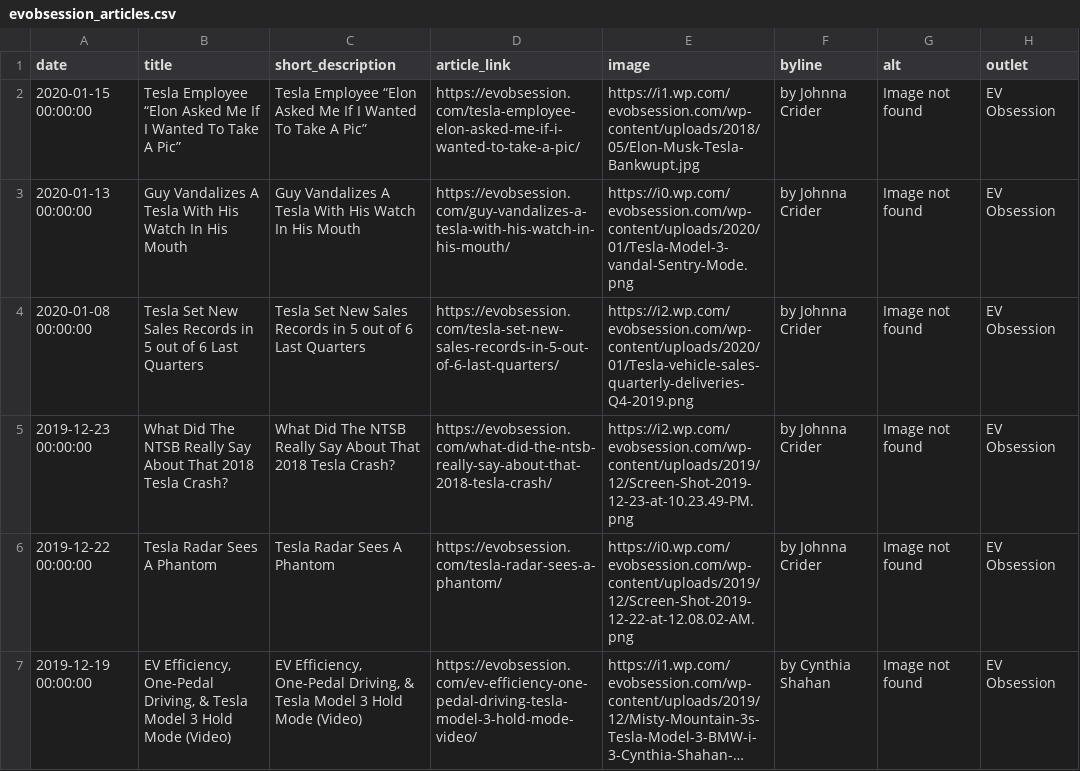
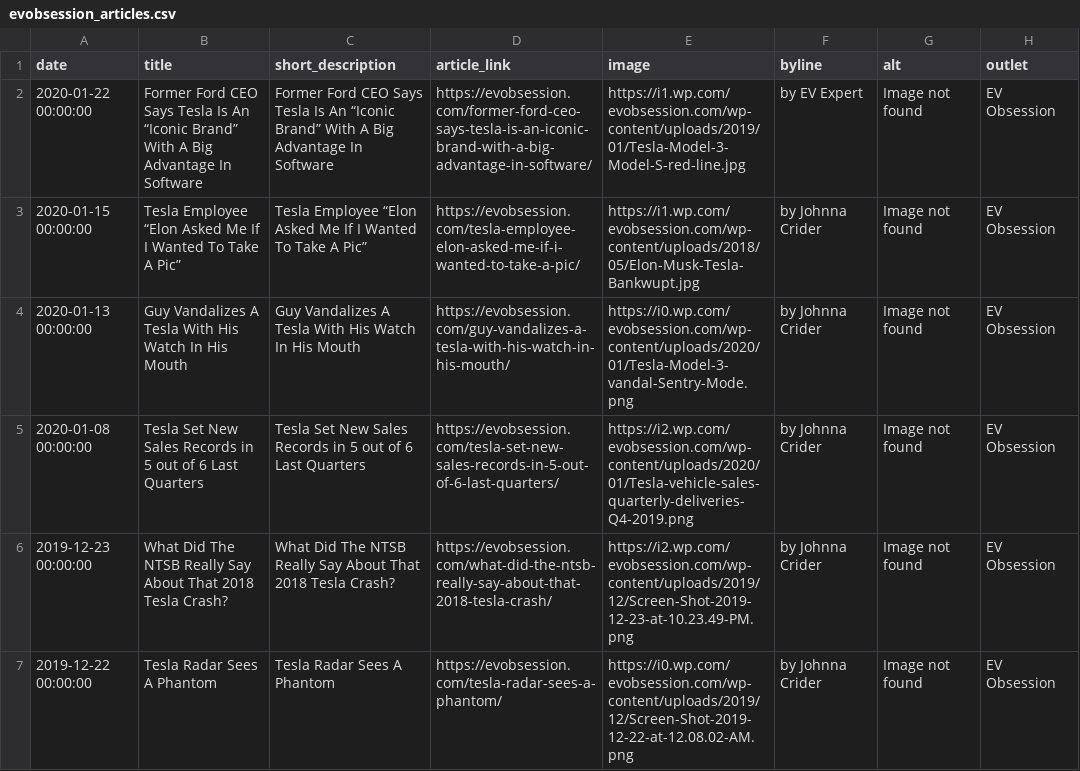
Before and after one commit to John-Silvester/EVNews, a CSV file: evobsession_articles.csv, drawn as a sheet; only a part is shown; the shorter side is filled out with more unchanged rows; long unchanged cells end in …; the diff names each change by its address in the sheet, - before the commit and + after, or states it on an @@ line.

```diff
--- a/evobsession_articles.csv
+++ b/evobsession_articles.csv
+row 2: 2020-01-22 00:00:00 | Former Ford CEO Says Tesla Is An “Iconic Brand” With A Big Advantage In Software | Former Ford CEO Says Tesla Is An “Iconic Brand” With A Big Advantage In Software | https://evobsession.com/former-ford-ceo-says-tesla-is-an-iconic-brand-with-a-big-advantage-in-software/ | https://i1.wp.com/evobsession.com/wp-content/uploads/2019/01/Tesla-Model-3-Model-S-red-line.jpg | by EV Expert | Image not found | EV Obsession
```
Also changed, not shown: electrive_articles.csv, reneweconomy_articles.csv, 9 other files.
